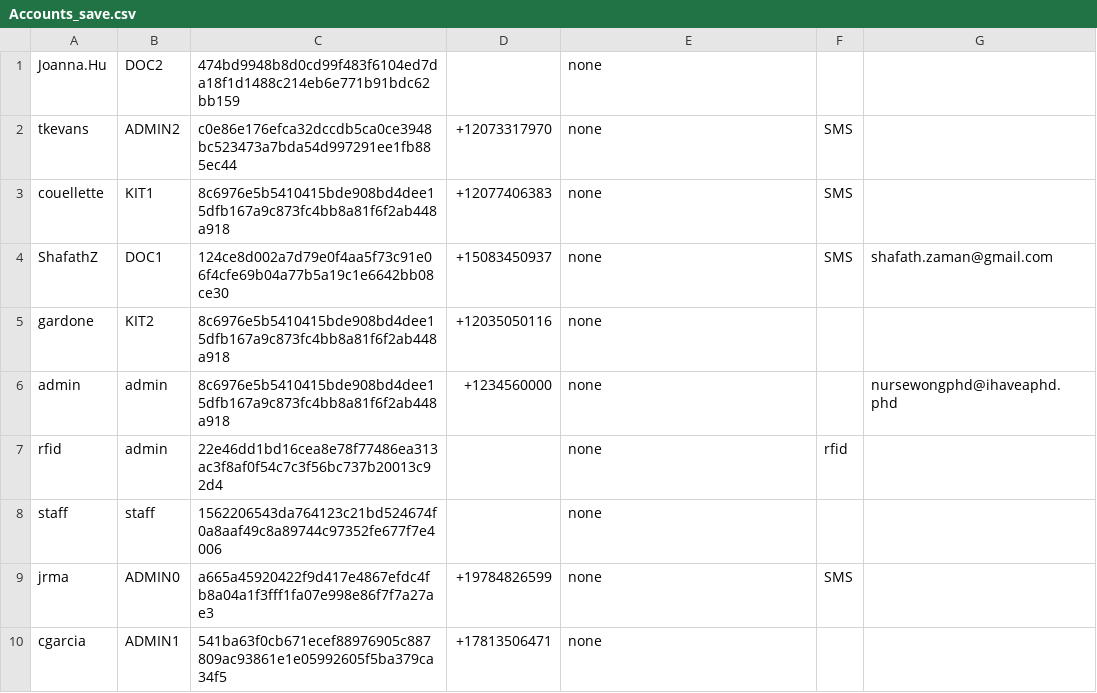
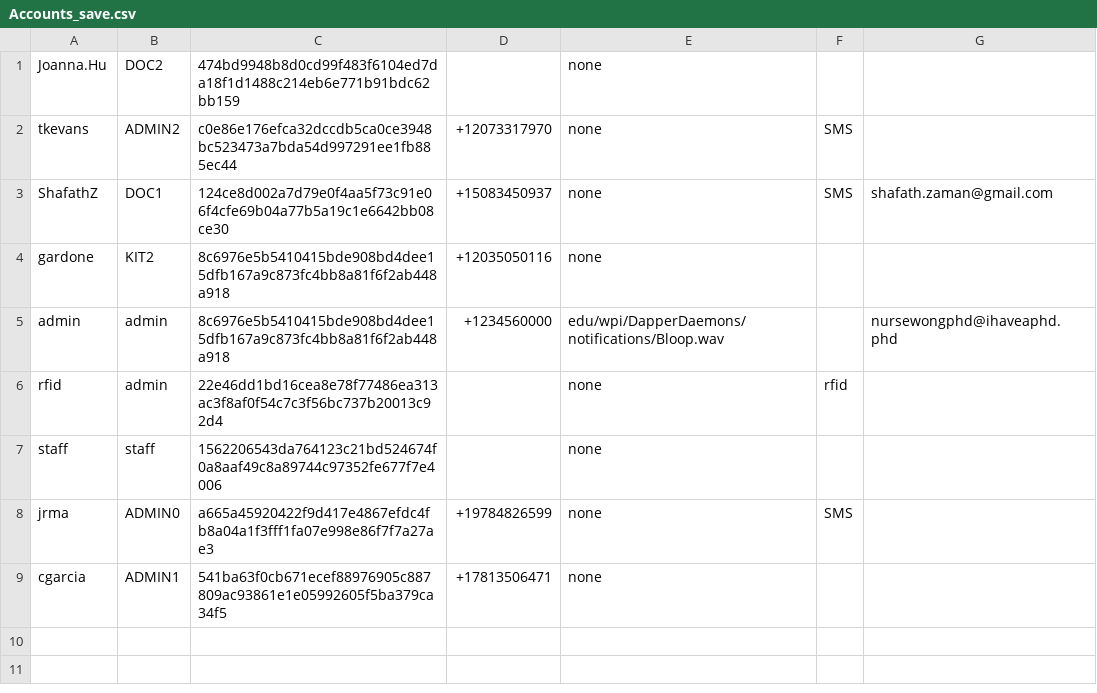
Before and after one commit to CS3733-D22-Team-D/CS3733-D22-Team-D-Application, a CSV file: Accounts_save.csv, drawn as a sheet.

```diff
--- a/Accounts_save.csv
+++ b/Accounts_save.csv
@@ -2,6 +2,5 @@ Joanna.Hu,DOC2,474bd9948b8d0cd99f483f6104ed7da18f1d1488c214eb6e771b91bdc62bb159,
 tkevans,ADMIN2,c0e86e176efca32dccdb5ca0ce3948bc523473a7bda54d997291ee1fb885ec44,+12073317970,none,SMS,
-couellette,KIT1,8c6976e5b5410415bde908bd4dee15dfb167a9c873fc4bb8a81f6f2ab448a918,+12077406383,none,SMS,
 ShafathZ,DOC1,124ce8d002a7d79e0f4aa5f73c91e06f4cfe69b04a77b5a19c1e6642bb08ce30,+15083450937,none,SMS,shafath.zaman@gmail.com
 gardone,KIT2,8c6976e5b5410415bde908bd4dee15dfb167a9c873fc4bb8a81f6f2ab448a918,+12035050116,none,,
-admin,admin,8c6976e5b5410415bde908bd4dee15dfb167a9c873fc4bb8a81f6f2ab448a918,+1234560000,none,,nursewongphd@ihaveaphd.phd
+admin,admin,8c6976e5b5410415bde908bd4dee15dfb167a9c873fc4bb8a81f6f2ab448a918,+1234560000,edu/wpi/DapperDaemons/notifications/Bloop.wav,,nursewongphd@ihaveaphd.phd
 rfid,admin,22e46dd1bd16cea8e78f77486ea313ac3f8af0f54c7c3f56bc737b20013c92d4,,none,rfid,
```
Also changed, not shown: MedicineRequest_save.csv, 5 other files.
